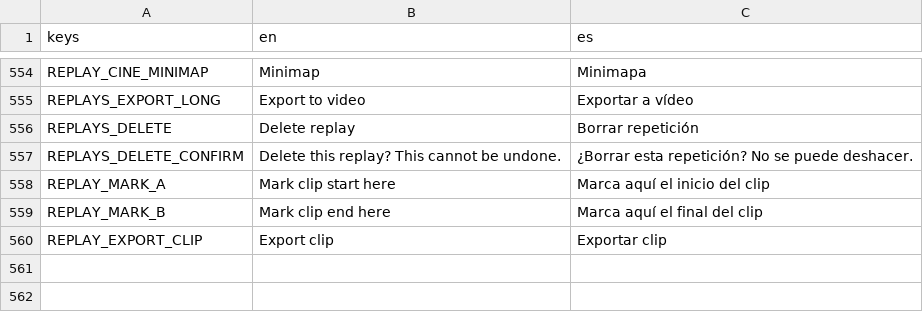
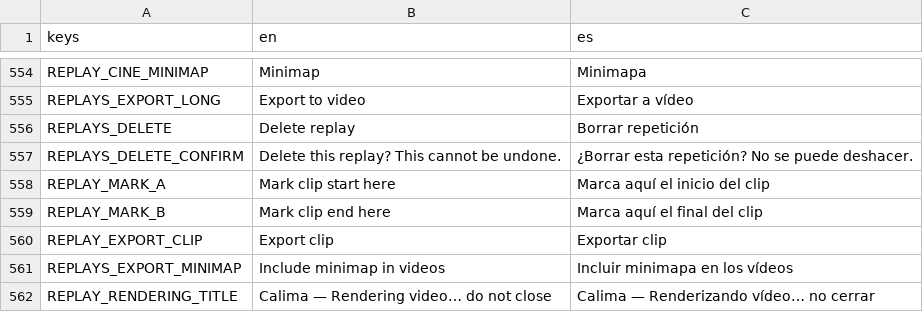
Before and after one commit to enrimr/rts-game-godot, a CSV file: project/assets/translations/translations.csv, drawn as a sheet; only a part is shown, gaps mark what is left out; the diff names each change by its address in the sheet, - before the commit and + after, or states it on an @@ line.

```diff
--- a/project/assets/translations/translations.csv
+++ b/project/assets/translations/translations.csv
+row 561: REPLAYS_EXPORT_MINIMAP | Include minimap in videos | Incluir minimapa en los vídeos
+row 562: REPLAY_RENDERING_TITLE | Calima — Rendering video… do not close | Calima — Renderizando vídeo… no cerrar
```
Also changed, not shown: 3 other files.
